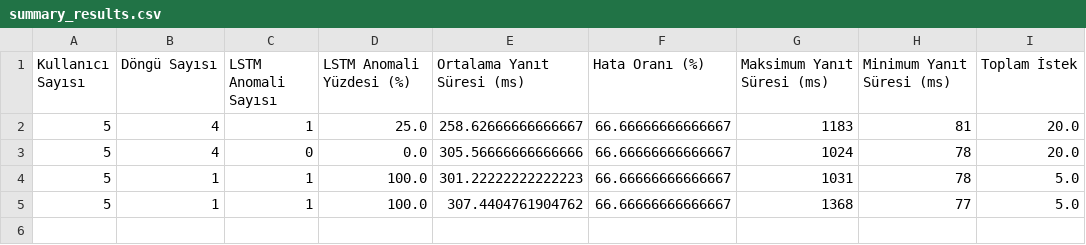
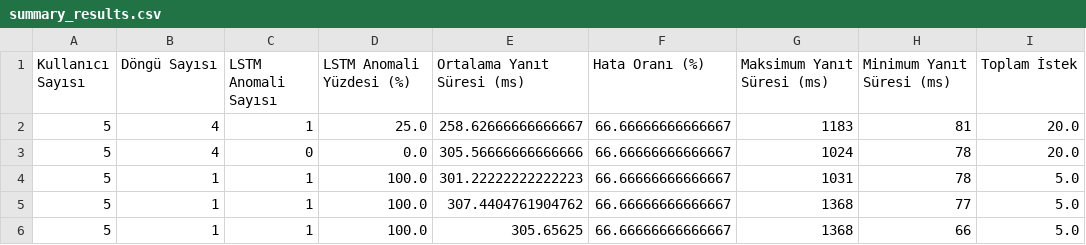
Before and after one commit to ieavci/PredictiveWebPerformanceMonitoring, a CSV file: JMeter-AI/outputs/summary_results.csv, drawn as a sheet; the diff names each change by its address in the sheet, - before the commit and + after, or states it on an @@ line.

```diff
--- a/JMeter-AI/outputs/summary_results.csv
+++ b/JMeter-AI/outputs/summary_results.csv
+row 6: 5 | 1 | 1 | 100.0 | 305.65625 | 66.66666666666667 | 1368 | 66 | 5.0
```
Also changed, not shown: JMeter-AI/outputs/anomalies.csv, JMeter-AI/outputs/results.csv, 12 other files.
